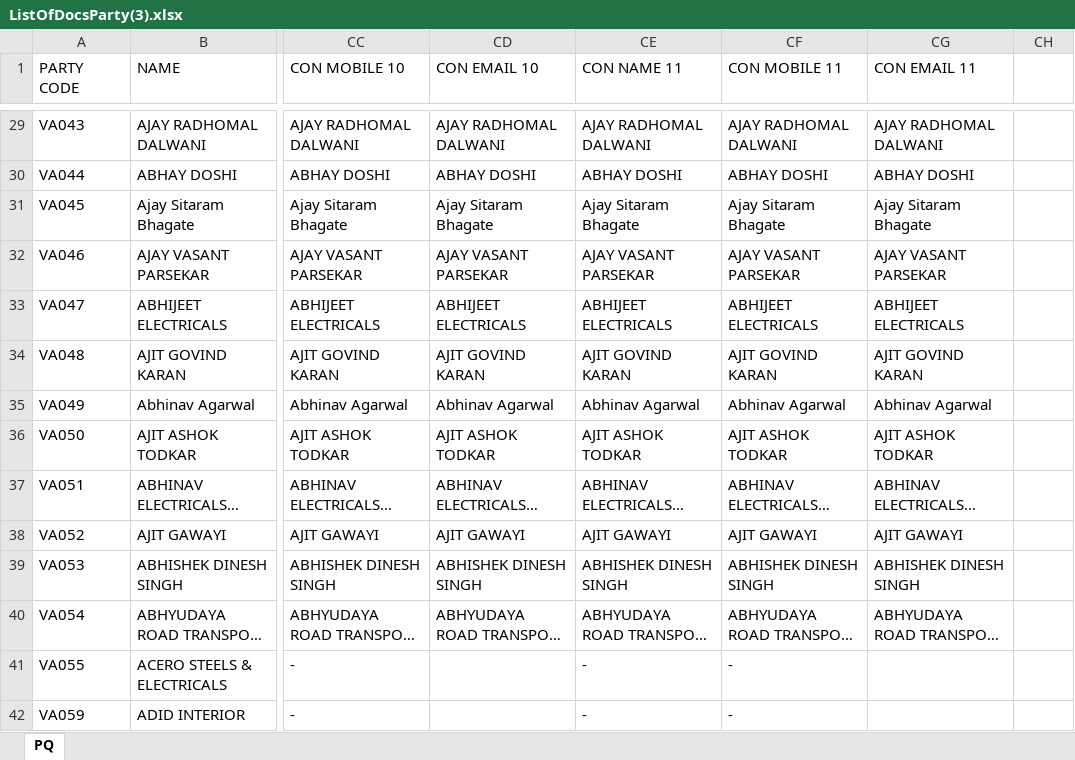
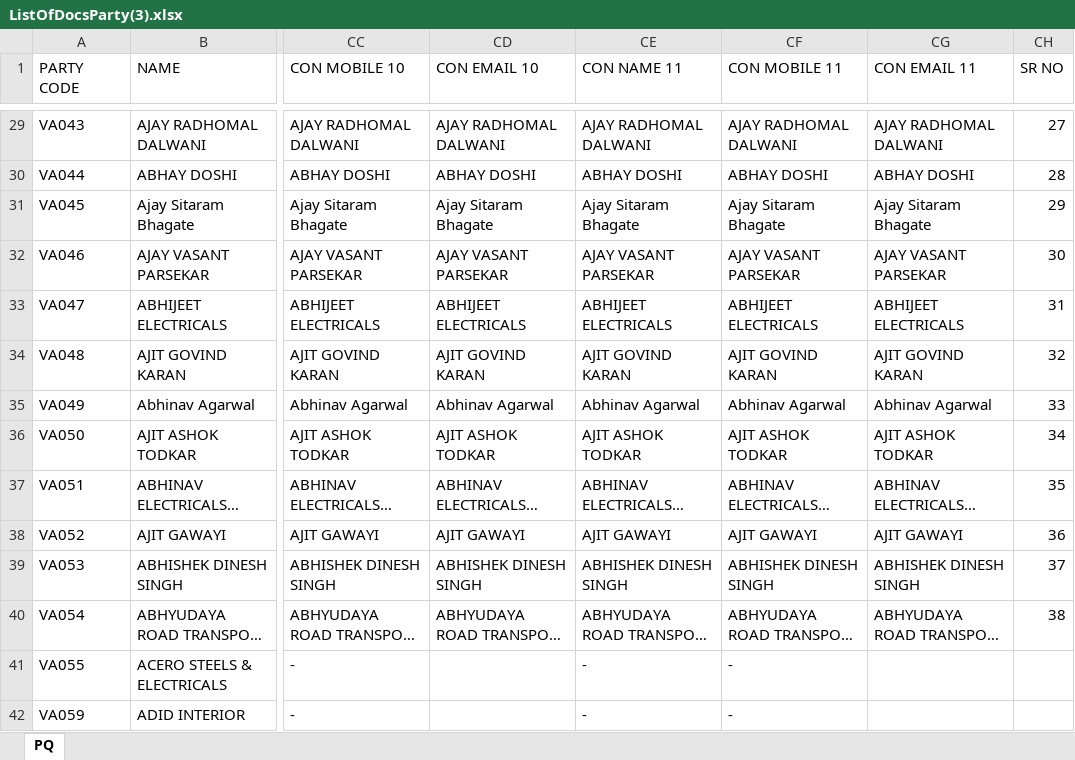
Before and after one commit to avax-vaibhavpatil/reports-datawarehouse, an Excel workbook: data/uploads/ListOfDocsParty(3).xlsx, sheet PQ, drawn as a sheet; only a part is shown, gaps mark what is left out; long unchanged cells end in …; values as stored, in another font and other column widths than the file's, no borders; the diff covers the shown part only; the diff names each change by its address in the sheet, - before the commit and + after, or states it on an @@ line.

```diff
--- a/data/uploads/ListOfDocsParty(3).xlsx (sheet PQ)
+++ b/data/uploads/ListOfDocsParty(3).xlsx (sheet PQ)
-CH1: (empty)
+CH1: SR NO
-CH29 (SR NO): (empty)
+CH29 (SR NO): 27
-CH30 (SR NO): (empty)
+CH30 (SR NO): 28
-CH31 (SR NO): (empty)
+CH31 (SR NO): 29
-CH32 (SR NO): (empty)
+CH32 (SR NO): 30
-CH33 (SR NO): (empty)
+CH33 (SR NO): 31
-CH34 (SR NO): (empty)
+CH34 (SR NO): 32
-CH35 (SR NO): (empty)
+CH35 (SR NO): 33
-CH36 (SR NO): (empty)
+CH36 (SR NO): 34
-CH37 (SR NO): (empty)
+CH37 (SR NO): 35
-CH38 (SR NO): (empty)
+CH38 (SR NO): 36
-CH39 (SR NO): (empty)
+CH39 (SR NO): 37
-CH40 (SR NO): (empty)
+CH40 (SR NO): 38
```
Also changed, not shown: 27 edited cells elsewhere in this sheet, 36 other files.
